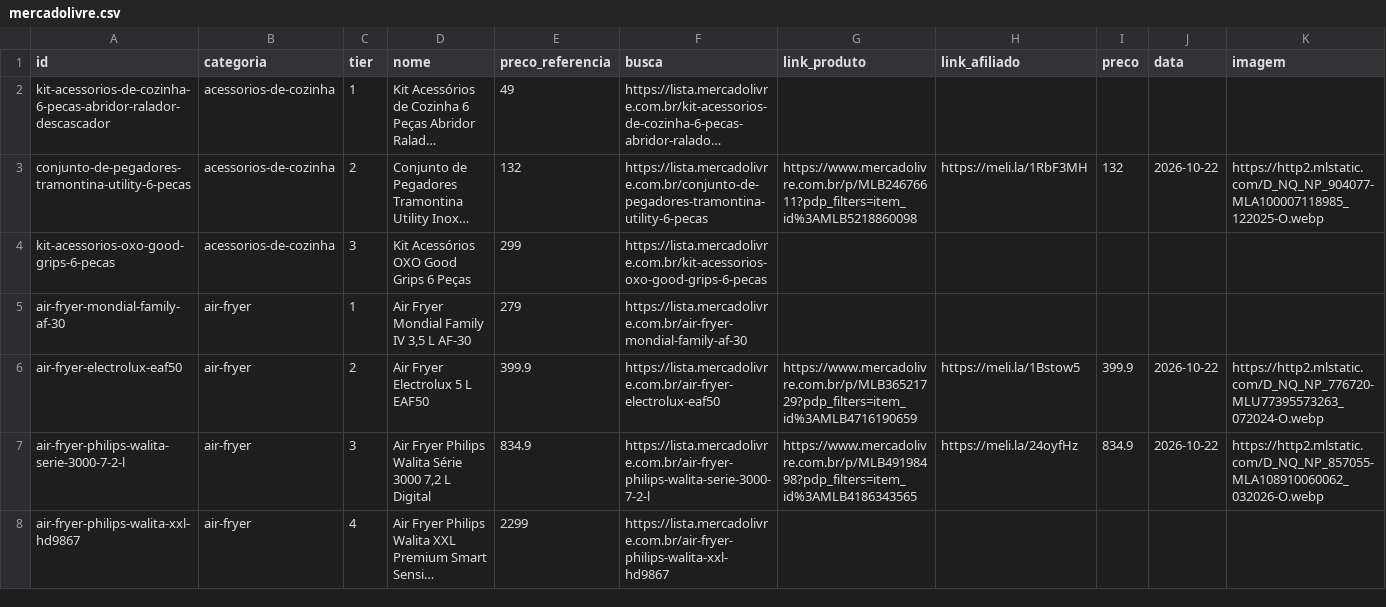
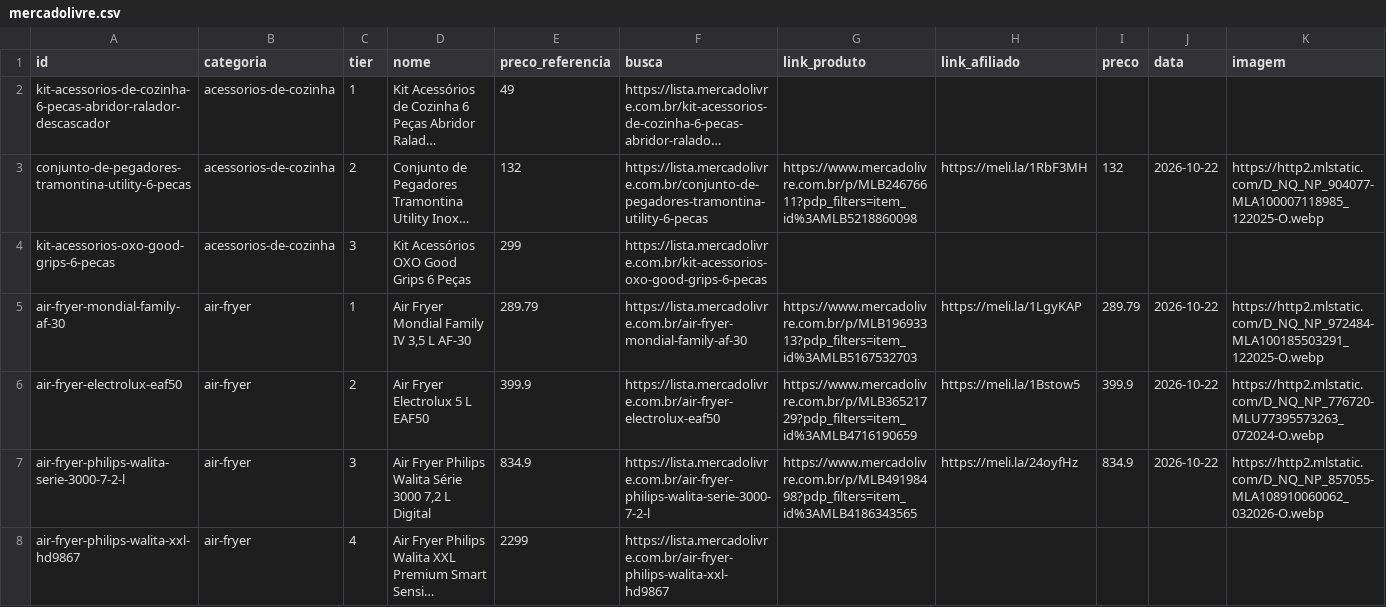
Before and after one commit to ThiagoBfim/house-shopping, a CSV file: data/affiliate/mercadolivre.csv, drawn as a sheet; only a part is shown; long unchanged cells end in …; the diff covers the shown part only; the diff names each change by its address in the sheet, - before the commit and + after, or states it on an @@ line.

```diff
--- a/data/affiliate/mercadolivre.csv
+++ b/data/affiliate/mercadolivre.csv
-E5 (preco_referencia): 279
+E5 (preco_referencia): 289.79
-G5 (link_produto): (empty)
+G5 (link_produto): https://www.mercadolivre.com.br/p/MLB19693313?pdp_filters=item_id%3AMLB5167532703
-H5 (link_afiliado): (empty)
+H5 (link_afiliado): https://meli.la/1LgyKAP
-I5 (preco): (empty)
+I5 (preco): 289.79
-J5 (data): (empty)
+J5 (data): 2026-10-22
-K5 (imagem): (empty)
+K5 (imagem): https://http2.mlstatic.com/D_NQ_NP_972484-MLA100185503291_122025-O.webp
```
Also changed, not shown: 2 added rows, 2 removed rows and 39 edited cells elsewhere in this file, 9 other files.
